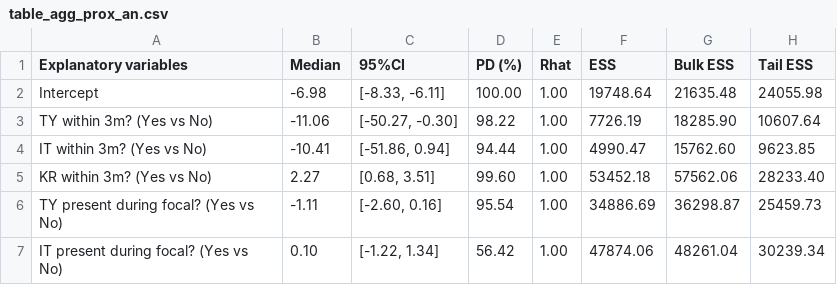
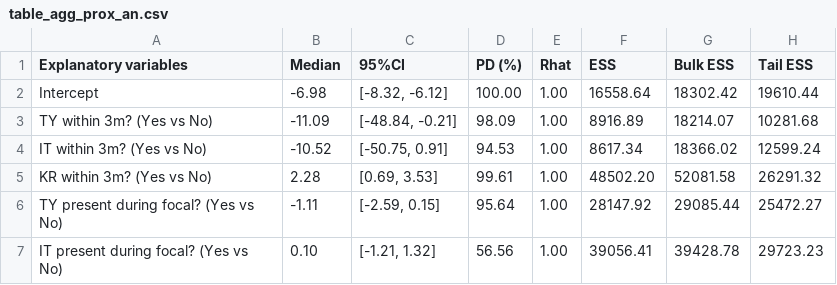
Before and after one commit to TsubasaYamaguchi-jinrui/Cohesion_analysis, a CSV file: tables/table_agg_prox_an.csv, drawn as a sheet; only a part is shown; the diff covers the shown part only.

```diff
--- a/tables/table_agg_prox_an.csv
+++ b/tables/table_agg_prox_an.csv
@@ -1,7 +1,7 @@
 Explanatory variables,Median,95%CI,PD (%),Rhat,ESS,Bulk ESS,Tail ESS
-Intercept,-6.98,"[-8.33, -6.11]",100.00,1.00,19748.64,21635.48,24055.98
-TY within 3m? (Yes vs No),-11.06,"[-50.27, -0.30]",98.22,1.00,7726.19,18285.90,10607.64
-IT within 3m? (Yes vs No),-10.41,"[-51.86, 0.94]",94.44,1.00,4990.47,15762.60,9623.85
-KR within 3m? (Yes vs No),2.27,"[0.68, 3.51]",99.60,1.00,53452.18,57562.06,28233.40
-TY present during focal? (Yes vs No),-1.11,"[-2.60, 0.16]",95.54,1.00,34886.69,36298.87,25459.73
-IT present during focal? (Yes vs No),0.10,"[-1.22, 1.34]",56.42,1.00,47874.06,48261.04,30239.34
+Intercept,-6.98,"[-8.32, -6.12]",100.00,1.00,16558.64,18302.42,19610.44
+TY within 3m? (Yes vs No),-11.09,"[-48.84, -0.21]",98.09,1.00,8916.89,18214.07,10281.68
+IT within 3m? (Yes vs No),-10.52,"[-50.75, 0.91]",94.53,1.00,8617.34,18366.02,12599.24
+KR within 3m? (Yes vs No),2.28,"[0.69, 3.53]",99.61,1.00,48502.20,52081.58,26291.32
+TY present during focal? (Yes vs No),-1.11,"[-2.59, 0.15]",95.64,1.00,28147.92,29085.44,25472.27
+IT present during focal? (Yes vs No),0.10,"[-1.21, 1.32]",56.56,1.00,39056.41,39428.78,29723.23
```
Also changed, not shown: 15 edited cells elsewhere in this file, tables/table_agg_RG_an.csv, tables/table_agg_RG_es_bf21.csv, 14 other files.
